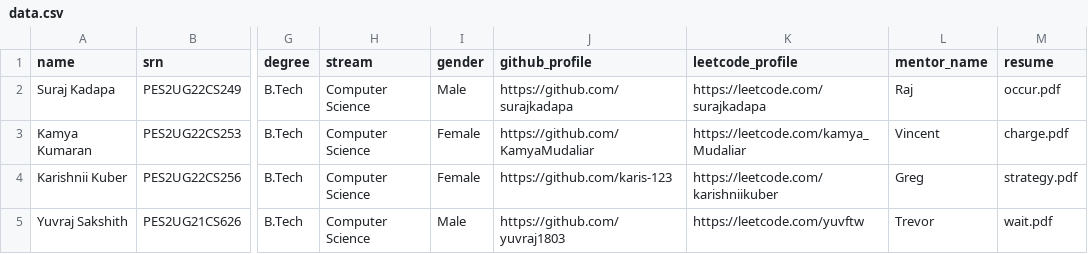
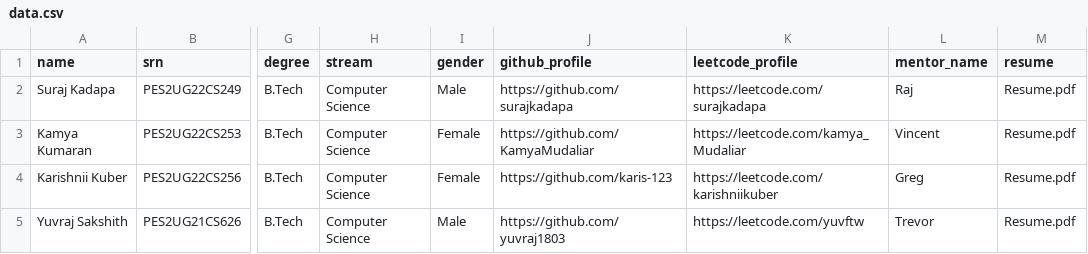
Before and after one commit to nocap-placify/placify, a CSV file: backend/data.csv, drawn as a sheet; only a part is shown, gaps mark what is left out; the diff names each change by its address in the sheet, - before the commit and + after, or states it on an @@ line.

Commit message:
testing resume

```diff
--- a/backend/data.csv
+++ b/backend/data.csv
-M2 (resume): occur.pdf
+M2 (resume): Resume.pdf
-M3 (resume): charge.pdf
+M3 (resume): Resume.pdf
-M4 (resume): strategy.pdf
+M4 (resume): Resume.pdf
-M5 (resume): wait.pdf
+M5 (resume): Resume.pdf
```
Also changed, not shown: 1 other file.
